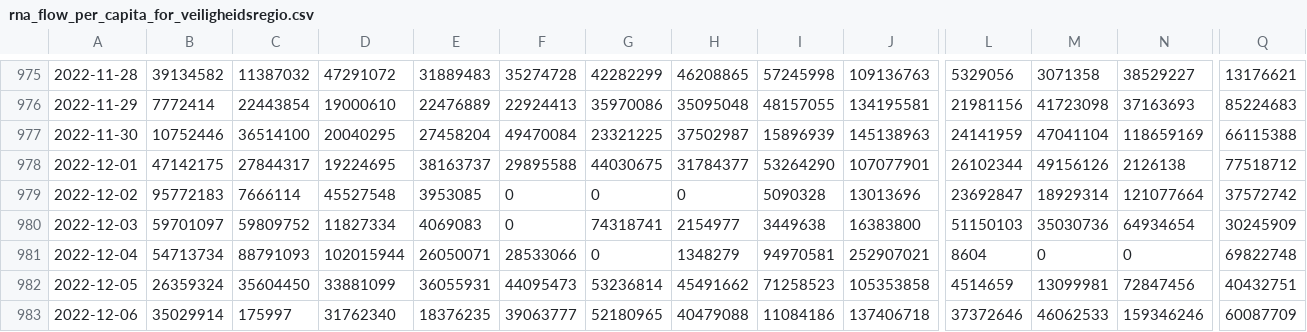
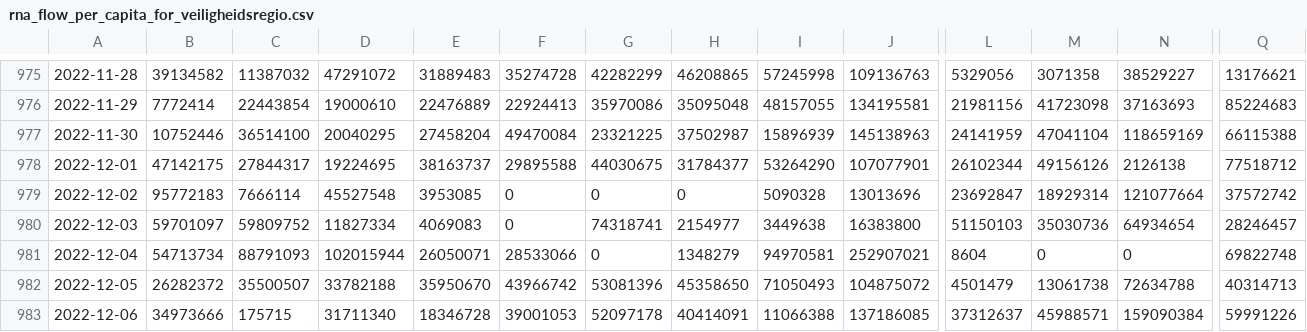
Before and after one commit to Sikerdebaard/poops-dont-lie-data, a CSV file: data/NLD/rna_flow_per_capita_for_veiligheidsregio.csv, drawn as a sheet; only a part is shown, gaps mark what is left out; the diff covers the shown part only; the diff names each change by its address in the sheet, - before the commit and + after, or states it on an @@ line.

```diff
--- a/data/NLD/rna_flow_per_capita_for_veiligheidsregio.csv
+++ b/data/NLD/rna_flow_per_capita_for_veiligheidsregio.csv
-Q980: 30245909
+Q980: 28246457
-B982: 26359324
+B982: 26282372
-C982: 35604450
+C982: 35500507
-D982: 33881099
+D982: 33782188
-E982: 36055931
+E982: 35950670
-F982: 44095473
+F982: 43966742
-G982: 53236814
+G982: 53081396
-H982: 45491662
+H982: 45358650
-I982: 71258523
+I982: 71050493
-J982: 105353858
+J982: 104875072
-L982: 4514659
+L982: 4501479
-M982: 13099981
+M982: 13061738
-N982: 72847456
+N982: 72634788
-Q982: 40432751
+Q982: 40314713
-B983: 35029914
+B983: 34973666
-C983: 175997
+C983: 175715
-D983: 31762340
+D983: 31711340
-E983: 18376235
+E983: 18346728
-F983: 39063777
+F983: 39001053
-G983: 52180965
+G983: 52097178
-H983: 40479088
+H983: 40414091
-I983: 11084186
+I983: 11066388
-J983: 137406718
+J983: 137186085
-L983: 37372646
+L983: 37312637
-M983: 46062533
+M983: 45988571
-N983: 159346246
+N983: 159090384
-Q983: 60087709
+Q983: 59991226
```
Also changed, not shown: 1 added row and 121 edited cells elsewhere in this file, data/NLD/smoothed_rna_flow_per_capita_national_level.csv, 11 other files.
